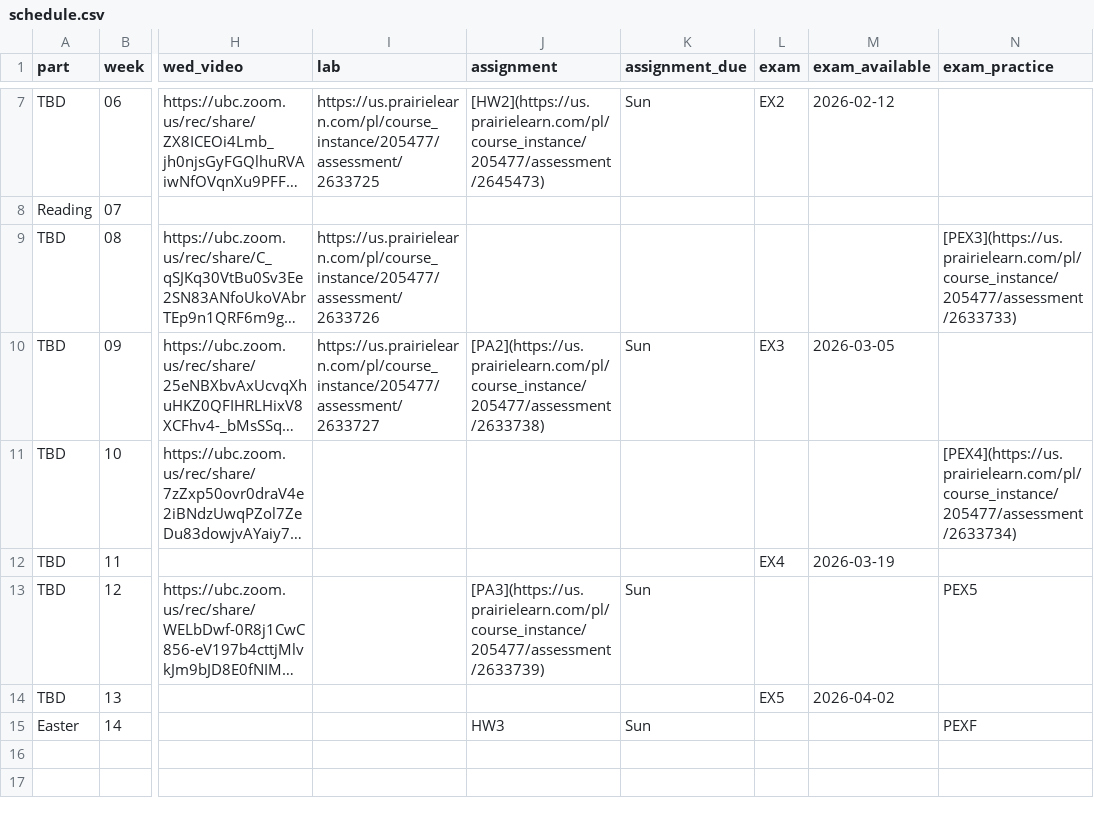
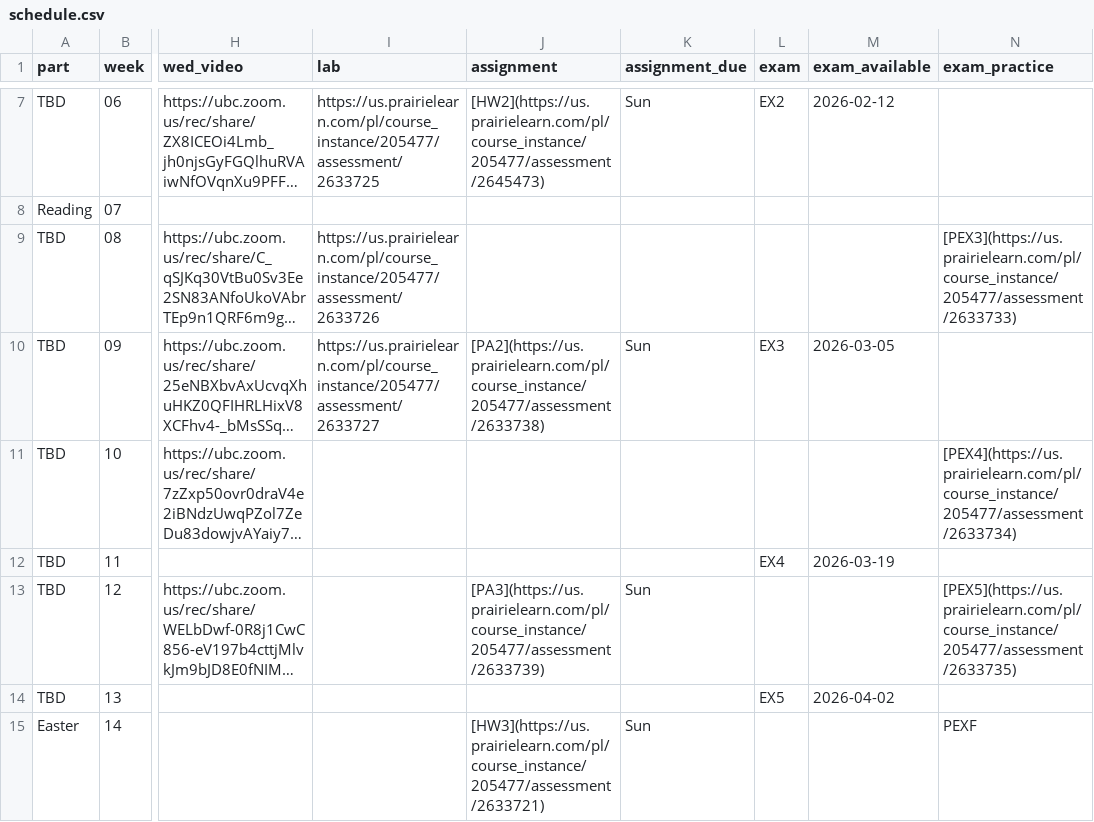
Before and after one commit to UBC-CS/dsci221, a CSV file: data/schedule.csv, drawn as a sheet; only a part is shown, gaps mark what is left out; long unchanged cells end in …; the diff names each change by its address in the sheet, - before the commit and + after, or states it on an @@ line.

```diff
--- a/data/schedule.csv
+++ b/data/schedule.csv
-N13 (exam_practice): PEX5
+N13 (exam_practice): [PEX5](https://us.prairielearn.com/pl/course_instance/205477/assessment/2633735)
-J15 (assignment): HW3
+J15 (assignment): [HW3](https://us.prairielearn.com/pl/course_instance/205477/assessment/2633721)
```
